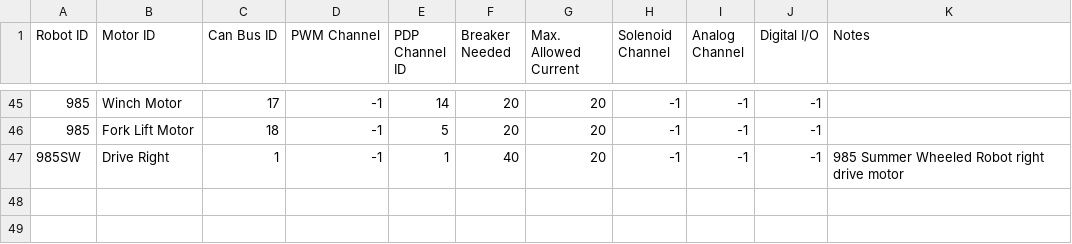
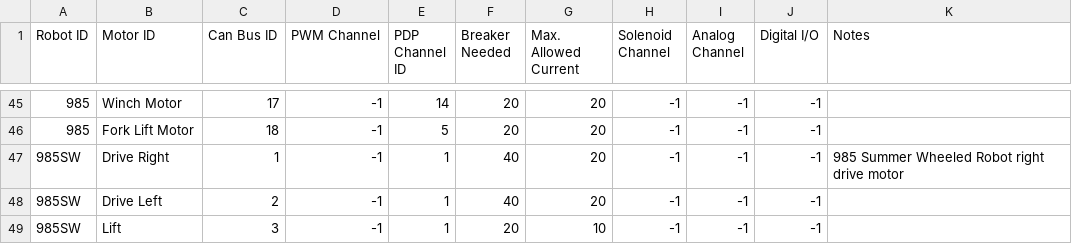
Before and after one commit to SnoBotics981/981LabViewComponents, a CSV file: ControlSpreadsheet.csv, drawn as a sheet; only a part is shown, gaps mark what is left out; the diff names each change by its address in the sheet, - before the commit and + after, or states it on an @@ line.

Commit message:
Updates for testing the software. Still need to test hardware.

```diff
--- a/ControlSpreadsheet.csv
+++ b/ControlSpreadsheet.csv
+row 48: 985SW | Drive Left | 2 | -1 | 1 | 40 | 20 | -1 | -1 | -1
+row 49: 985SW | Lift | 3 | -1 | 1 | 20 | 10 | -1 | -1 | -1
```
